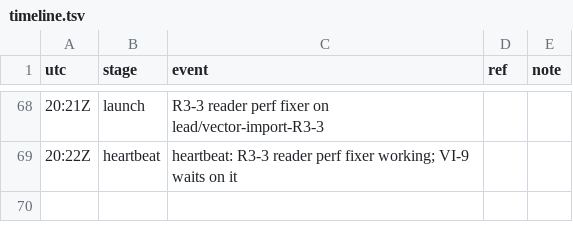
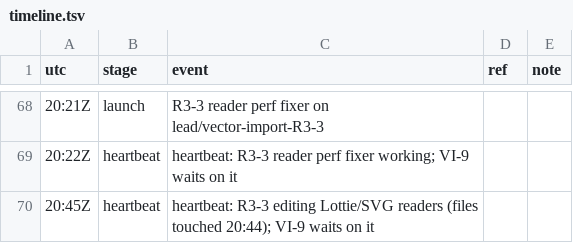
Before and after one commit to qbtrix/creative-core, a TSV file: docs/leads/vector-import/timeline.tsv, drawn as a sheet; only a part is shown, gaps mark what is left out; the diff names each change by its address in the sheet, - before the commit and + after, or states it on an @@ line.

Commit message:
chore(lead): heartbeat 20:45Z

```diff
--- a/docs/leads/vector-import/timeline.tsv
+++ b/docs/leads/vector-import/timeline.tsv
+row 70: 20:45Z | heartbeat | heartbeat: R3-3 editing Lottie/SVG readers (files touched 20:44); VI-9 waits on it
```
Also changed, not shown: 1 other file.
